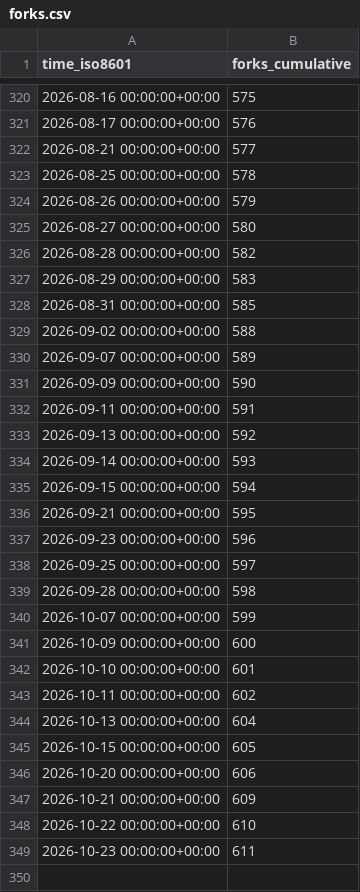
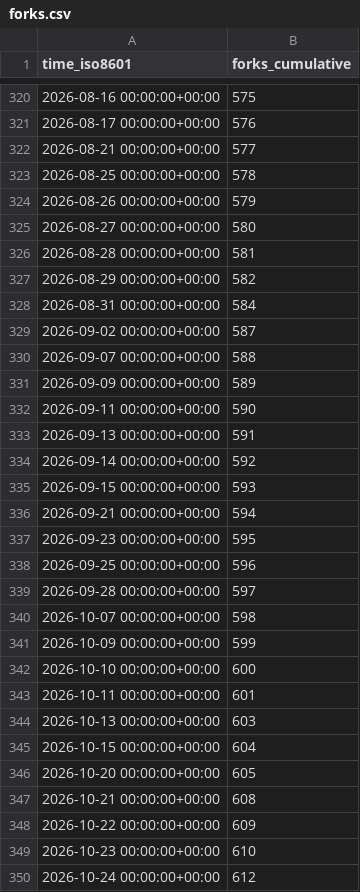
Before and after one commit to lnennnn/PPTAgent_data, a CSV file: icip-cas/PPTAgent/ghrs-data/forks.csv, drawn as a sheet; only a part is shown, gaps mark what is left out.

```diff
--- a/icip-cas/PPTAgent/ghrs-data/forks.csv
+++ b/icip-cas/PPTAgent/ghrs-data/forks.csv
@@ -325,25 +325,26 @@ time_iso8601,forks_cumulative
 2026-08-27 00:00:00+00:00,580
-2026-08-28 00:00:00+00:00,582
-2026-08-29 00:00:00+00:00,583
-2026-08-31 00:00:00+00:00,585
-2026-09-02 00:00:00+00:00,588
-2026-09-07 00:00:00+00:00,589
-2026-09-09 00:00:00+00:00,590
-2026-09-11 00:00:00+00:00,591
-2026-09-13 00:00:00+00:00,592
-2026-09-14 00:00:00+00:00,593
-2026-09-15 00:00:00+00:00,594
-2026-09-21 00:00:00+00:00,595
-2026-09-23 00:00:00+00:00,596
-2026-09-25 00:00:00+00:00,597
-2026-09-28 00:00:00+00:00,598
-2026-10-07 00:00:00+00:00,599
-2026-10-09 00:00:00+00:00,600
-2026-10-10 00:00:00+00:00,601
-2026-10-11 00:00:00+00:00,602
-2026-10-13 00:00:00+00:00,604
-2026-10-15 00:00:00+00:00,605
-2026-10-20 00:00:00+00:00,606
-2026-10-21 00:00:00+00:00,609
-2026-10-22 00:00:00+00:00,610
-2026-10-23 00:00:00+00:00,611
+2026-08-28 00:00:00+00:00,581
+2026-08-29 00:00:00+00:00,582
+2026-08-31 00:00:00+00:00,584
+2026-09-02 00:00:00+00:00,587
+2026-09-07 00:00:00+00:00,588
+2026-09-09 00:00:00+00:00,589
+2026-09-11 00:00:00+00:00,590
+2026-09-13 00:00:00+00:00,591
+2026-09-14 00:00:00+00:00,592
+2026-09-15 00:00:00+00:00,593
+2026-09-21 00:00:00+00:00,594
+2026-09-23 00:00:00+00:00,595
+2026-09-25 00:00:00+00:00,596
+2026-09-28 00:00:00+00:00,597
+2026-10-07 00:00:00+00:00,598
+2026-10-09 00:00:00+00:00,599
+2026-10-10 00:00:00+00:00,600
+2026-10-11 00:00:00+00:00,601
+2026-10-13 00:00:00+00:00,603
+2026-10-15 00:00:00+00:00,604
+2026-10-20 00:00:00+00:00,605
+2026-10-21 00:00:00+00:00,608
+2026-10-22 00:00:00+00:00,609
+2026-10-23 00:00:00+00:00,610
+2026-10-24 00:00:00+00:00,612
```
Also changed, not shown: icip-cas/PPTAgent/ghrs-data/stargazers.csv.
